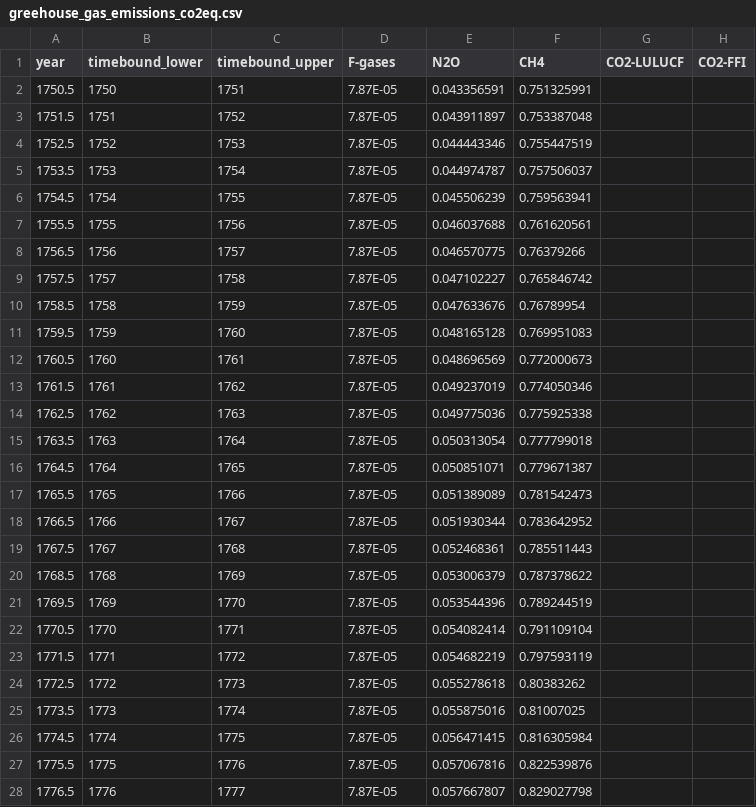
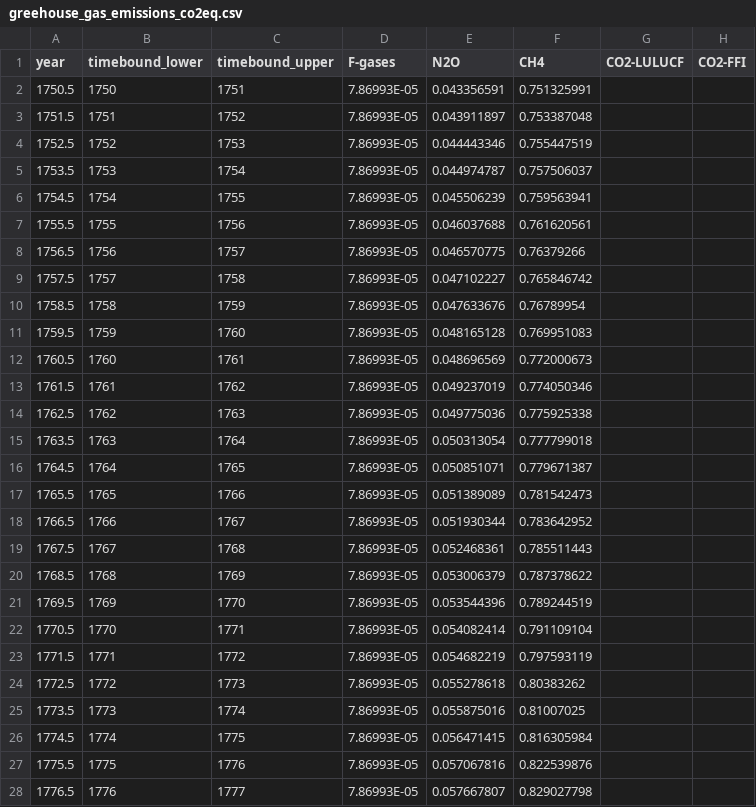
Before and after one commit to ClimateIndicator/data, a CSV file: data/greenhouse_gas_emissions/greehouse_gas_emissions_co2eq.csv, drawn as a sheet; only a part is shown; the diff covers the shown part only.

Commit message:
add GHG emissions update

```diff
--- a/data/greenhouse_gas_emissions/greehouse_gas_emissions_co2eq.csv
+++ b/data/greenhouse_gas_emissions/greehouse_gas_emissions_co2eq.csv
@@ -1,28 +1,28 @@
 year,timebound_lower,timebound_upper,F-gases,N2O,CH4,CO2-LULUCF,CO2-FFI
-1750.5,1750,1751,7.87E-05,0.043356591,0.751325991,,
-1751.5,1751,1752,7.87E-05,0.043911897,0.753387048,,
-1752.5,1752,1753,7.87E-05,0.044443346,0.755447519,,
-1753.5,1753,1754,7.87E-05,0.044974787,0.757506037,,
-1754.5,1754,1755,7.87E-05,0.045506239,0.759563941,,
-1755.5,1755,1756,7.87E-05,0.046037688,0.761620561,,
-1756.5,1756,1757,7.87E-05,0.046570775,0.76379266,,
-1757.5,1757,1758,7.87E-05,0.047102227,0.765846742,,
-1758.5,1758,1759,7.87E-05,0.047633676,0.76789954,,
-1759.5,1759,1760,7.87E-05,0.048165128,0.769951083,,
-1760.5,1760,1761,7.87E-05,0.048696569,0.772000673,,
-1761.5,1761,1762,7.87E-05,0.049237019,0.774050346,,
-1762.5,1762,1763,7.87E-05,0.049775036,0.775925338,,
-1763.5,1763,1764,7.87E-05,0.050313054,0.777799018,,
-1764.5,1764,1765,7.87E-05,0.050851071,0.779671387,,
-1765.5,1765,1766,7.87E-05,0.051389089,0.781542473,,
-1766.5,1766,1767,7.87E-05,0.051930344,0.783642952,,
-1767.5,1767,1768,7.87E-05,0.052468361,0.785511443,,
-1768.5,1768,1769,7.87E-05,0.053006379,0.787378622,,
-1769.5,1769,1770,7.87E-05,0.053544396,0.789244519,,
-1770.5,1770,1771,7.87E-05,0.054082414,0.791109104,,
-1771.5,1771,1772,7.87E-05,0.054682219,0.797593119,,
-1772.5,1772,1773,7.87E-05,0.055278618,0.80383262,,
-1773.5,1773,1774,7.87E-05,0.055875016,0.81007025,,
-1774.5,1774,1775,7.87E-05,0.056471415,0.816305984,,
-1775.5,1775,1776,7.87E-05,0.057067816,0.822539876,,
-1776.5,1776,1777,7.87E-05,0.057667807,0.829027798,,
+1750.5,1750,1751,7.86993E-05,0.043356591,0.751325991,,
+1751.5,1751,1752,7.86993E-05,0.043911897,0.753387048,,
+1752.5,1752,1753,7.86993E-05,0.044443346,0.755447519,,
+1753.5,1753,1754,7.86993E-05,0.044974787,0.757506037,,
+1754.5,1754,1755,7.86993E-05,0.045506239,0.759563941,,
+1755.5,1755,1756,7.86993E-05,0.046037688,0.761620561,,
+1756.5,1756,1757,7.86993E-05,0.046570775,0.76379266,,
+1757.5,1757,1758,7.86993E-05,0.047102227,0.765846742,,
+1758.5,1758,1759,7.86993E-05,0.047633676,0.76789954,,
+1759.5,1759,1760,7.86993E-05,0.048165128,0.769951083,,
+1760.5,1760,1761,7.86993E-05,0.048696569,0.772000673,,
+1761.5,1761,1762,7.86993E-05,0.049237019,0.774050346,,
+1762.5,1762,1763,7.86993E-05,0.049775036,0.775925338,,
+1763.5,1763,1764,7.86993E-05,0.050313054,0.777799018,,
+1764.5,1764,1765,7.86993E-05,0.050851071,0.779671387,,
+1765.5,1765,1766,7.86993E-05,0.051389089,0.781542473,,
+1766.5,1766,1767,7.86993E-05,0.051930344,0.783642952,,
+1767.5,1767,1768,7.86993E-05,0.052468361,0.785511443,,
+1768.5,1768,1769,7.86993E-05,0.053006379,0.787378622,,
+1769.5,1769,1770,7.86993E-05,0.053544396,0.789244519,,
+1770.5,1770,1771,7.86993E-05,0.054082414,0.791109104,,
+1771.5,1771,1772,7.86993E-05,0.054682219,0.797593119,,
+1772.5,1772,1773,7.86993E-05,0.055278618,0.80383262,,
+1773.5,1773,1774,7.86993E-05,0.055875016,0.81007025,,
+1774.5,1774,1775,7.86993E-05,0.056471415,0.816305984,,
+1775.5,1775,1776,7.86993E-05,0.057067816,0.822539876,,
+1776.5,1776,1777,7.86993E-05,0.057667807,0.829027798,,
```
Also changed, not shown: 122 edited cells elsewhere in this file.
